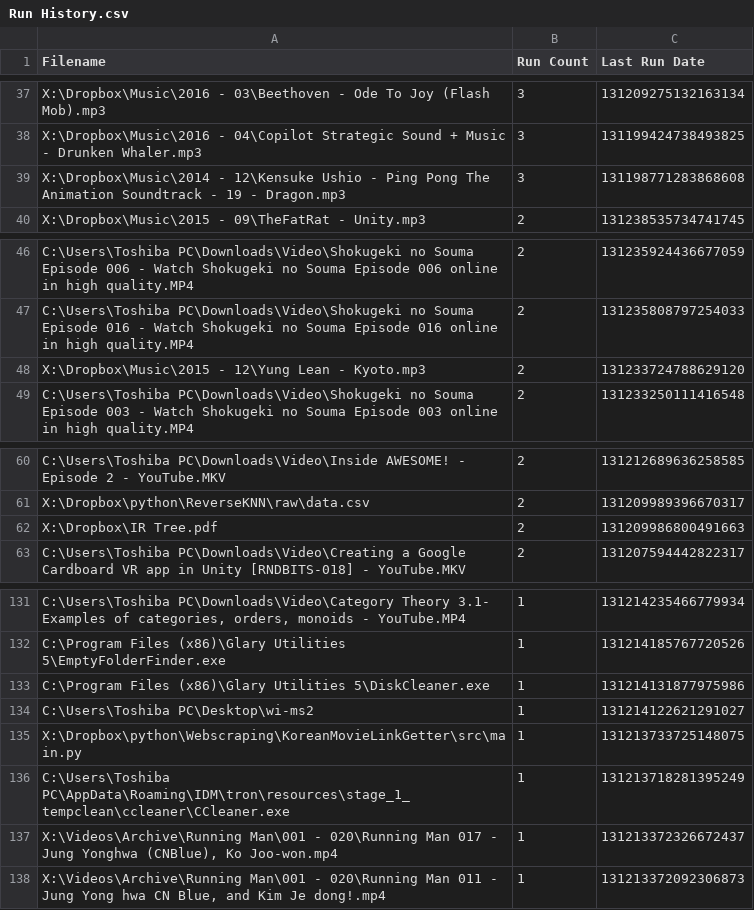
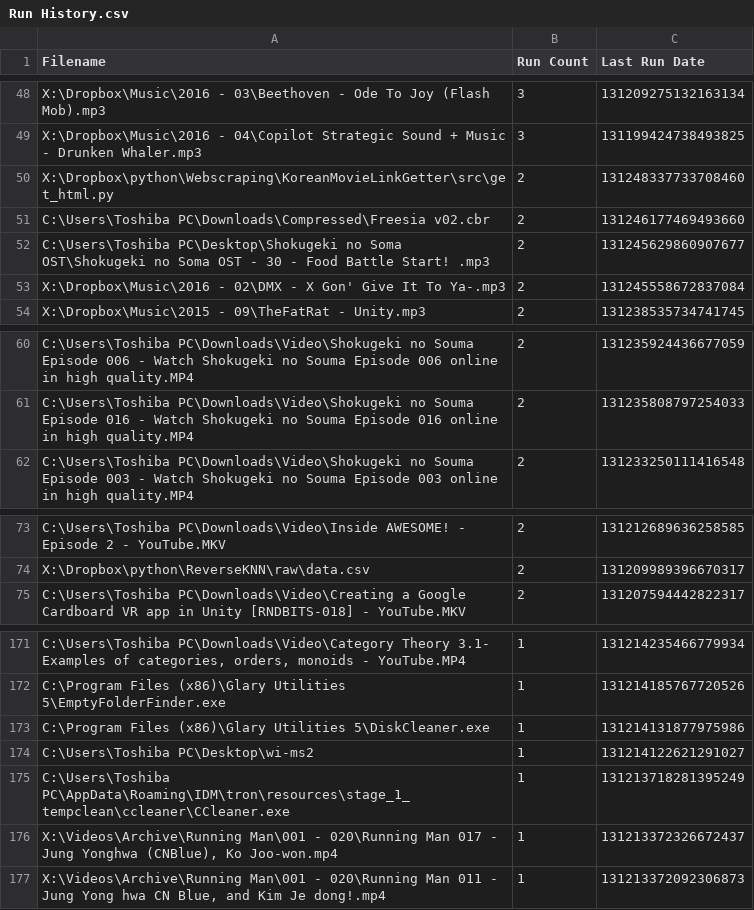
Before and after one commit to waivek/configs, a CSV file: everything/Run History.csv, drawn as a sheet; only a part is shown, gaps mark what is left out; removed rows and columns are numbered as before the commit, all else as after; the diff covers the shown part only; the diff names each change by its address in the sheet, - before the commit and + after, or states it on an @@ line.

```diff
--- a/everything/Run History.csv
+++ b/everything/Run History.csv
-row 39: X:\Dropbox\Music\2014 - 12\Kensuke Ushio - Ping Pong The Animation Soundtrack - 19 - Dragon.mp3 | 3 | 131198771283868608
+row 50: X:\Dropbox\python\Webscraping\KoreanMovieLinkGetter\src\get_html.py | 2 | 131248337733708460
+row 51: C:\Users\Toshiba PC\Downloads\Compressed\Freesia v02.cbr | 2 | 131246177469493660
+row 52: C:\Users\Toshiba PC\Desktop\Shokugeki no Soma OST\Shokugeki no Soma OST - 30 - Food Battle Start! .mp3 | 2 | 131245629860907677
+row 53: X:\Dropbox\Music\2016 - 02\DMX - X Gon' Give It To Ya-.mp3 | 2 | 131245558672837084
-row 48: X:\Dropbox\Music\2015 - 12\Yung Lean - Kyoto.mp3 | 2 | 131233724788629120
-row 62: X:\Dropbox\IR Tree.pdf | 2 | 131209986800491663
-row 135: X:\Dropbox\python\Webscraping\KoreanMovieLinkGetter\src\main.py | 1 | 131213733725148075
```
Also changed, not shown: 46 added rows, 7 removed rows and 12 edited cells elsewhere in this file, everything/Search History.csv, 1 other file.
